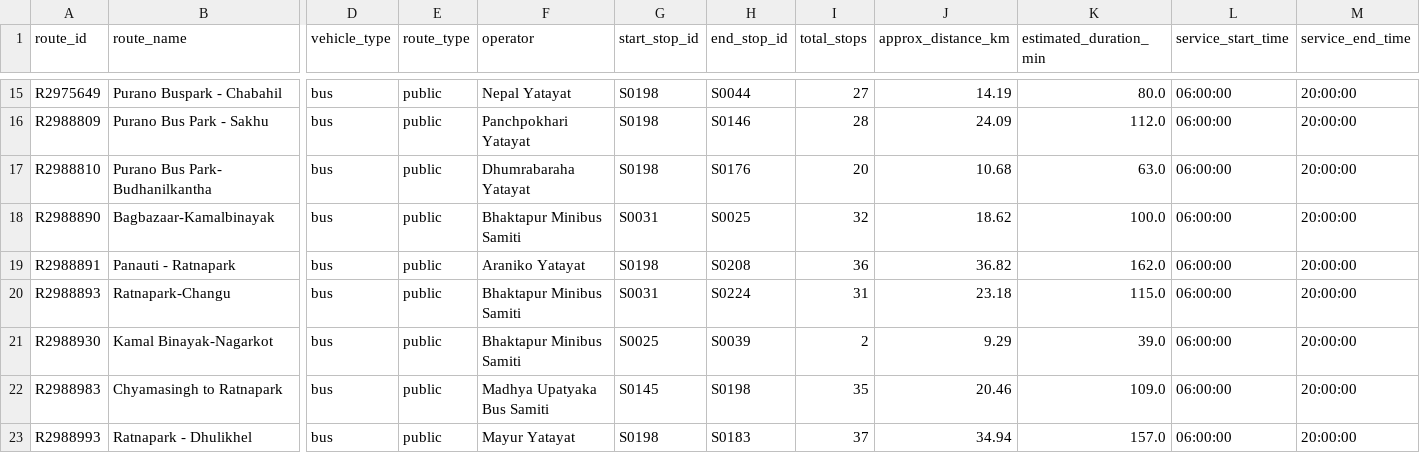
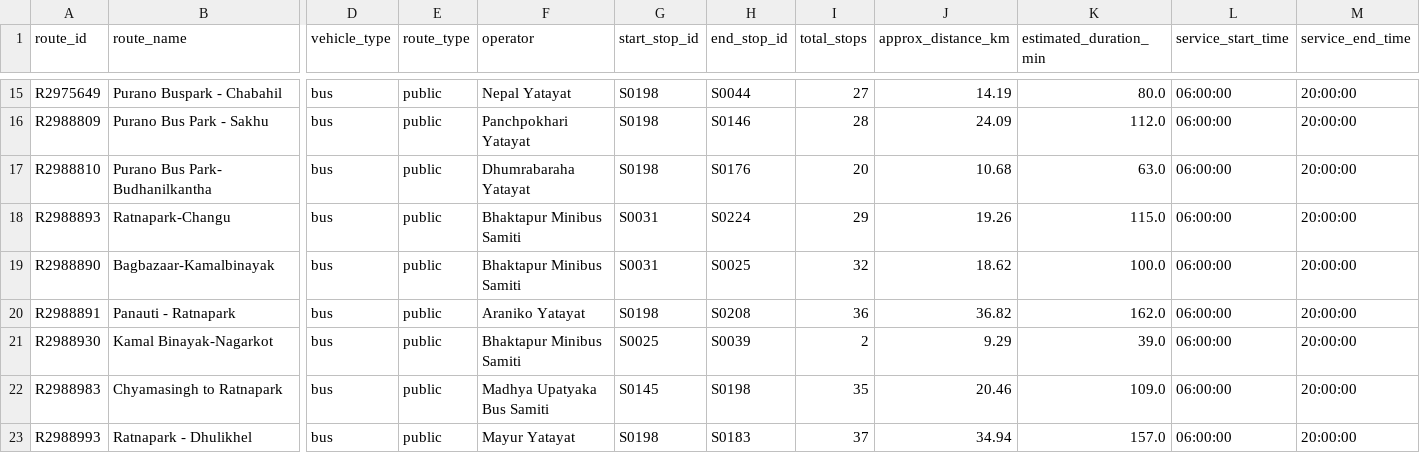
Before and after one commit to dineshbhatta012/minor-project-BE, a CSV file: data/processed/routes_clean.csv, drawn as a sheet; only a part is shown, gaps mark what is left out; removed rows and columns are numbered as before the commit, all else as after; rows hold the shown columns only; the diff names each change by its address in the sheet, - before the commit and + after, or states it on an @@ line.

```diff
--- a/data/processed/routes_clean.csv
+++ b/data/processed/routes_clean.csv
+row 18: R2988893 | Ratnapark-Changu | bus | public | Bhaktapur Minibus Samiti | S0031 | S0224 | 29 | 19.26 | 115.0 | 06:00:00 | 20:00:00
-row 20: R2988893 | Ratnapark-Changu | bus | public | Bhaktapur Minibus Samiti | S0031 | S0224 | 31 | 23.18 | 115.0 | 06:00:00 | 20:00:00
```
Also changed, not shown: data/processed/route_stops_clean.csv, data/processed/routes_clean_no_notes.csv, 3 other files.
